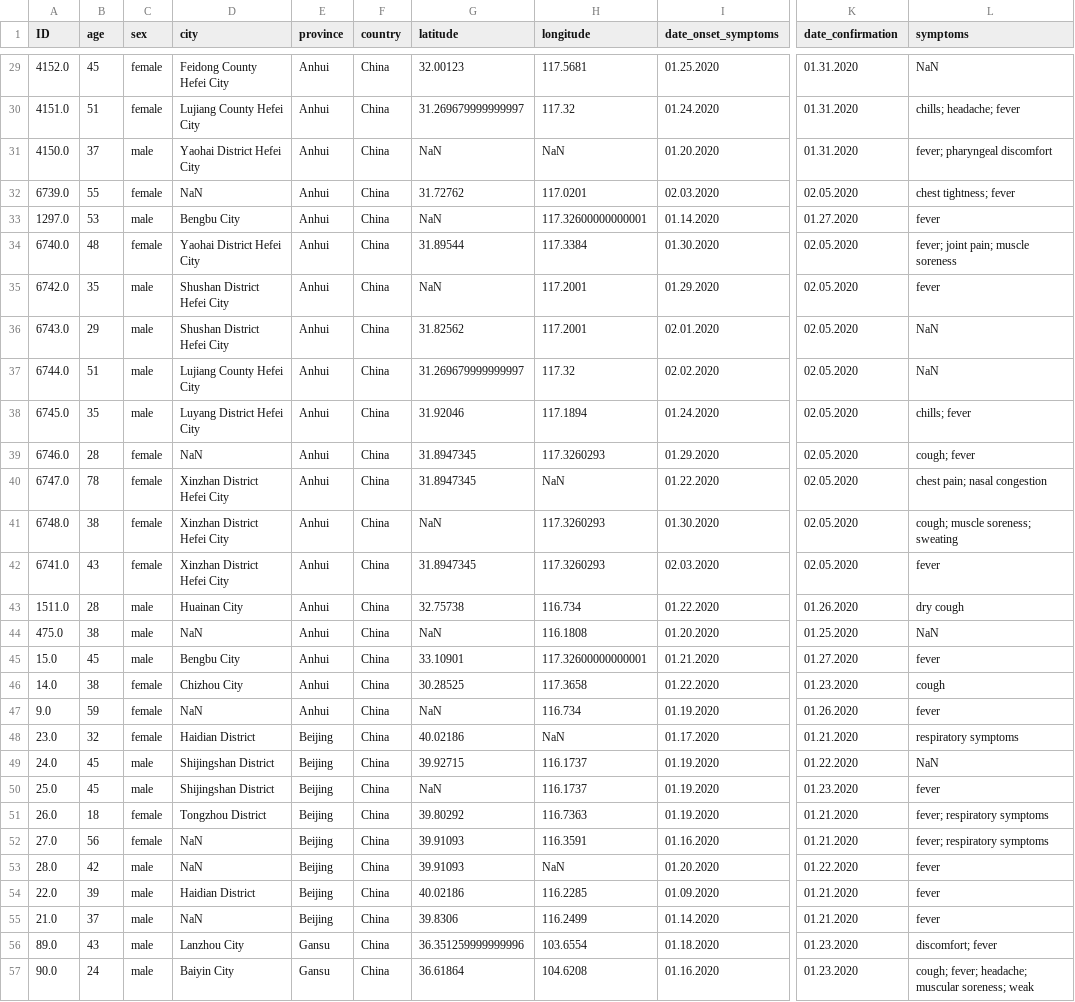
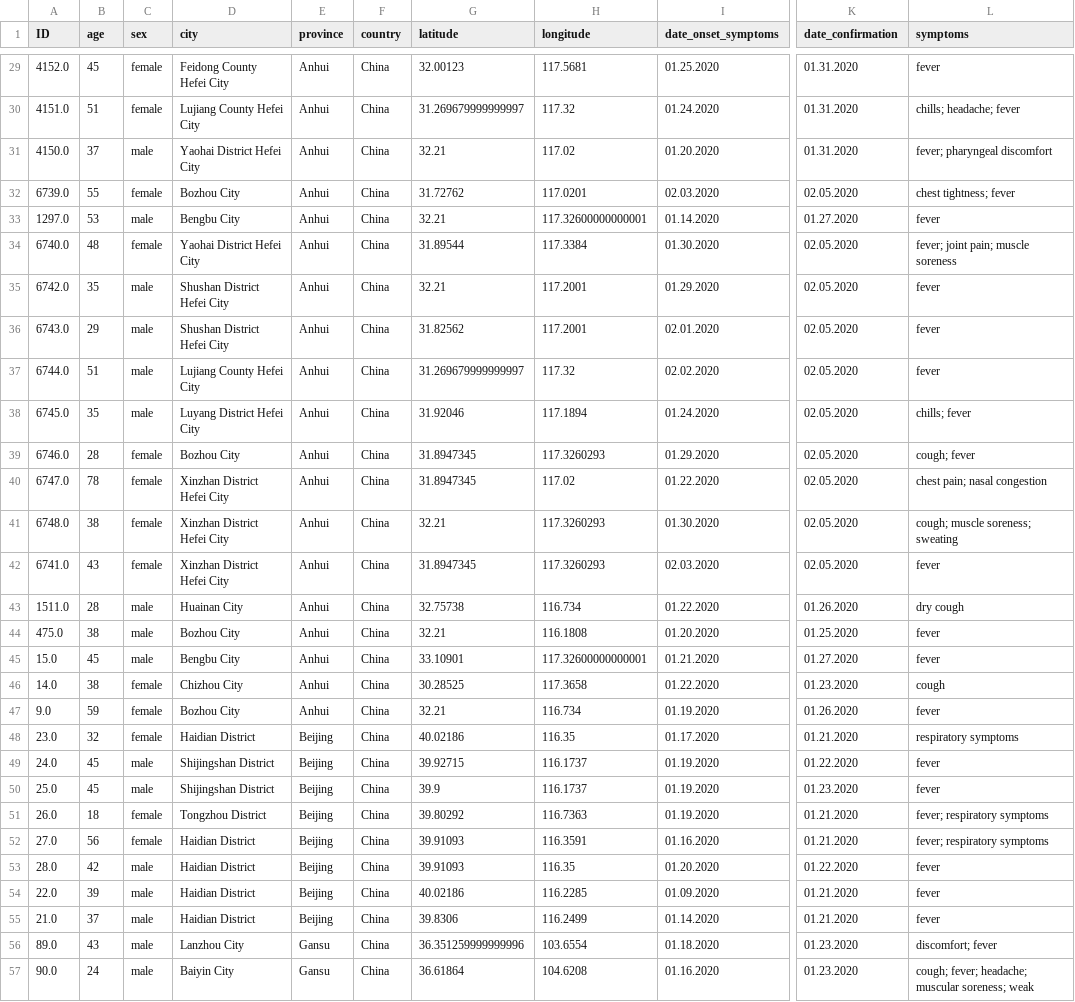
Before and after one commit to mahakanakala/CS210, a CSV file: hw/hw2/covidResult.csv, drawn as a sheet; only a part is shown, gaps mark what is left out; the diff covers the shown part only; the diff names each change by its address in the sheet, - before the commit and + after, or states it on an @@ line.

```diff
--- a/hw/hw2/covidResult.csv
+++ b/hw/hw2/covidResult.csv
-L29 (symptoms): NaN
+L29 (symptoms): fever
-G31 (latitude): NaN
+G31 (latitude): 32.21
-H31 (longitude): NaN
+H31 (longitude): 117.02
-D32 (city): NaN
+D32 (city): Bozhou City
-G33 (latitude): NaN
+G33 (latitude): 32.21
-G35 (latitude): NaN
+G35 (latitude): 32.21
-L36:L37 (symptoms): NaN
+L36:L37 (symptoms): fever
-D39 (city): NaN
+D39 (city): Bozhou City
-H40 (longitude): NaN
+H40 (longitude): 117.02
-G41 (latitude): NaN
+G41 (latitude): 32.21
-D44 (city): NaN
+D44 (city): Bozhou City
-G44 (latitude): NaN
+G44 (latitude): 32.21
-L44 (symptoms): NaN
+L44 (symptoms): fever
-D47 (city): NaN
+D47 (city): Bozhou City
-G47 (latitude): NaN
+G47 (latitude): 32.21
-H48 (longitude): NaN
+H48 (longitude): 116.35
-L49 (symptoms): NaN
+L49 (symptoms): fever
-G50 (latitude): NaN
+G50 (latitude): 39.9
-D52:D53 (city): NaN
+D52:D53 (city): Haidian District
-H53 (longitude): NaN
+H53 (longitude): 116.35
-D55 (city): NaN
+D55 (city): Haidian District
```
Also changed, not shown: 115 edited cells elsewhere in this file, 4 other files.
